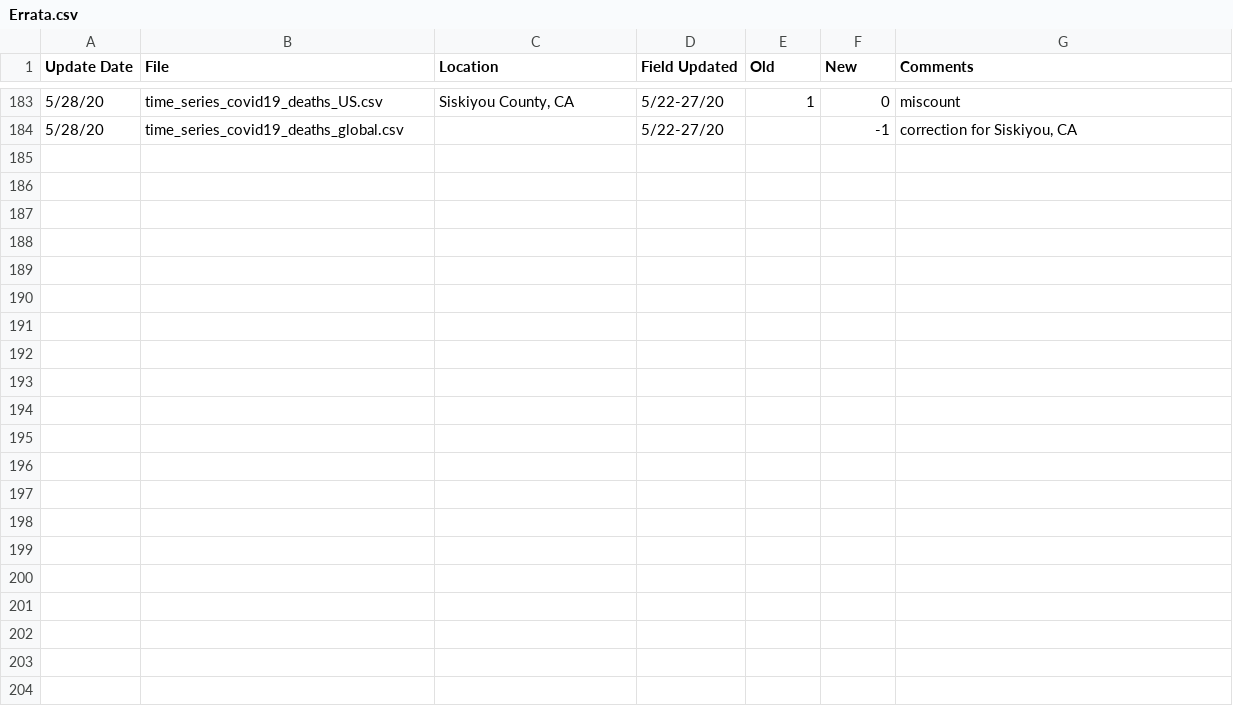
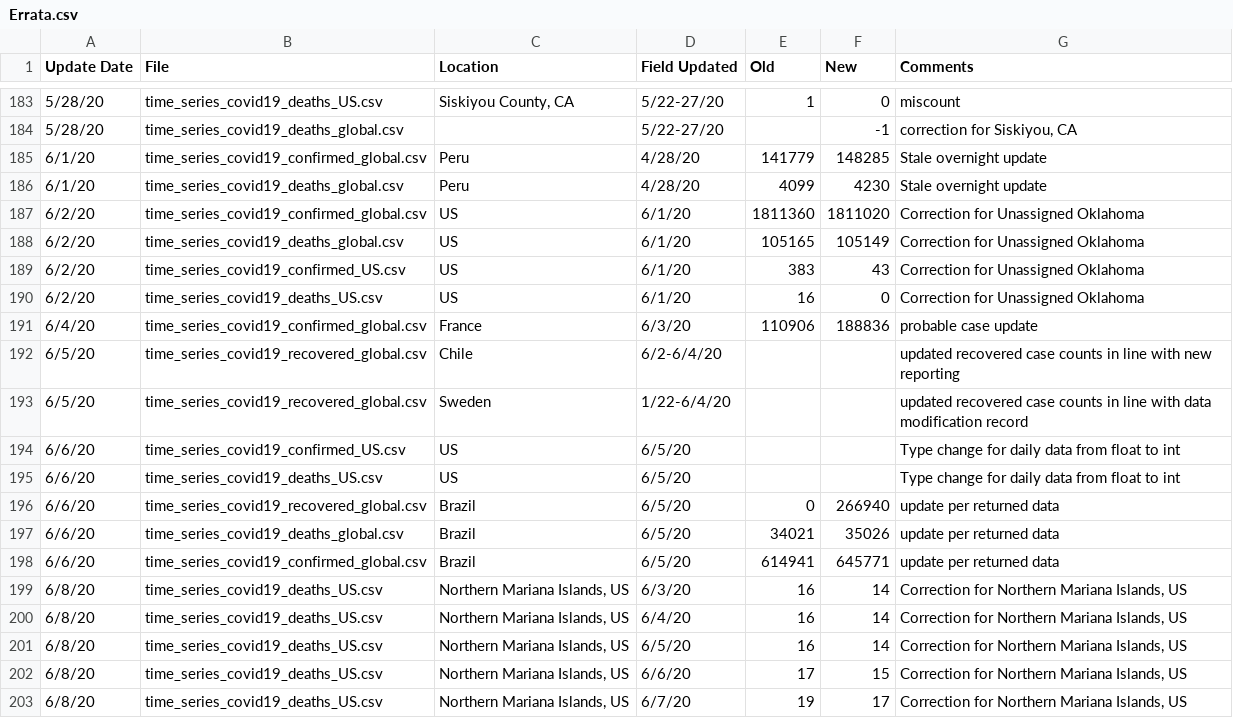
Before and after one commit to yunfeiluo/COVID_19_ML, a CSV file: data/jhu/csse_covid_19_data/csse_covid_19_time_series/Errata.csv, drawn as a sheet; only a part is shown, gaps mark what is left out; the diff covers the shown part only.

Commit message:
update data and scores

```diff
--- a/data/jhu/csse_covid_19_data/csse_covid_19_time_series/Errata.csv
+++ b/data/jhu/csse_covid_19_data/csse_covid_19_time_series/Errata.csv
@@ -184,0 +185,19 @@
+6/1/20,time_series_covid19_confirmed_global.csv,Peru,4/28/20,141779,148285,Stale overnight update,
+6/1/20,time_series_covid19_deaths_global.csv,Peru,4/28/20,4099,4230,Stale overnight update,
+6/2/20,time_series_covid19_confirmed_global.csv,US,6/1/20,1811360,1811020,Correction for Unassigned Oklahoma,
+6/2/20,time_series_covid19_deaths_global.csv,US,6/1/20,105165,105149,Correction for Unassigned Oklahoma,
+6/2/20,time_series_covid19_confirmed_US.csv,US,6/1/20,383,43,Correction for Unassigned Oklahoma,
+6/2/20,time_series_covid19_deaths_US.csv,US,6/1/20,16,0,Correction for Unassigned Oklahoma,
+6/4/20,time_series_covid19_confirmed_global.csv,France,6/3/20,110906,188836,probable case update,
+6/5/20,time_series_covid19_recovered_global.csv,Chile,6/2-6/4/20,,,updated recovered case counts in line with new reporting,
+6/5/20,time_series_covid19_recovered_global.csv,Sweden,1/22-6/4/20,,,updated recovered case counts in line with data modification record,
+6/6/20,time_series_covid19_confirmed_US.csv,US,6/5/20,,,Type change for daily data from float to int,
+6/6/20,time_series_covid19_deaths_US.csv,US,6/5/20,,,Type change for daily data from float to int,
+6/6/20,time_series_covid19_recovered_global.csv,Brazil,6/5/20,0,266940,update per returned data,
+6/6/20,time_series_covid19_deaths_global.csv,Brazil,6/5/20,34021,35026,update per returned data,
+6/6/20,time_series_covid19_confirmed_global.csv,Brazil,6/5/20,614941,645771,update per returned data,
+6/8/20,time_series_covid19_deaths_US.csv,"Northern Mariana Islands, US",6/3/20,16,14,"Correction for Northern Mariana Islands, US",
+6/8/20,time_series_covid19_deaths_US.csv,"Northern Mariana Islands, US",6/4/20,16,14,"Correction for Northern Mariana Islands, US",
+6/8/20,time_series_covid19_deaths_US.csv,"Northern Mariana Islands, US",6/5/20,16,14,"Correction for Northern Mariana Islands, US",
+6/8/20,time_series_covid19_deaths_US.csv,"Northern Mariana Islands, US",6/6/20,17,15,"Correction for Northern Mariana Islands, US",
+6/8/20,time_series_covid19_deaths_US.csv,"Northern Mariana Islands, US",6/7/20,19,17,"Correction for Northern Mariana Islands, US",
```
Also changed, not shown: 9 added rows elsewhere in this file, 33 other files.
